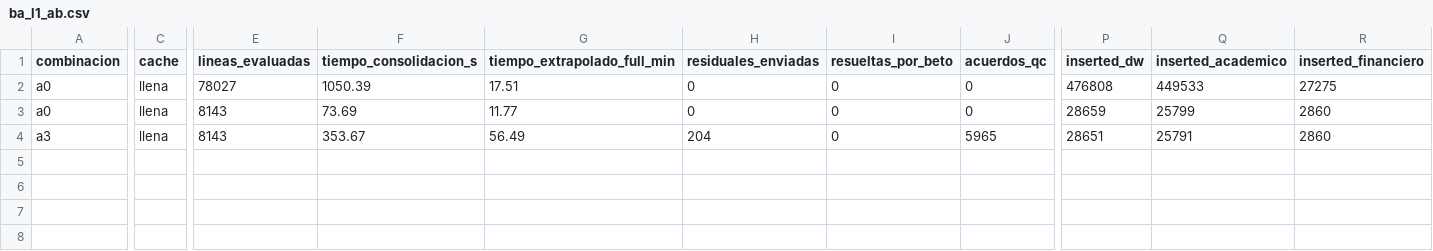
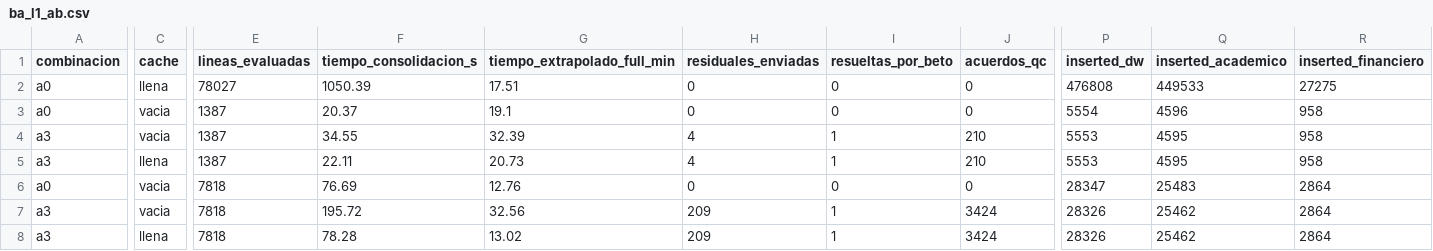
Before and after one commit to Adzacam/giragroup_bi_system, a CSV file: docs/mediciones/ba_l1_ab.csv, drawn as a sheet; only a part is shown, gaps mark what is left out; addresses are those after the commit; rows hold the shown columns only; the diff covers the shown part only; the diff names each change by its address in the sheet, - before the commit and + after, or states it on an @@ line.

Commit message:
docs(beto): registra medicion real tmpfs post-optimizacion RNF-03 y alinea CIERRE_BETO_ACTIVO

```diff
--- a/docs/mediciones/ba_l1_ab.csv
+++ b/docs/mediciones/ba_l1_ab.csv
+row 3: a0 | vacia | 1387 | 20.37 | 19.1 | 0 | 0 | 0 | 5554 | 4596 | 958
+row 4: a3 | vacia | 1387 | 34.55 | 32.39 | 4 | 1 | 210 | 5553 | 4595 | 958
+row 5: a3 | llena | 1387 | 22.11 | 20.73 | 4 | 1 | 210 | 5553 | 4595 | 958
-C6 (cache): llena
+C6 (cache): vacia
-E6 (lineas_evaluadas): 8143
+E6 (lineas_evaluadas): 7818
-F6 (tiempo_consolidacion_s): 73.69
+F6 (tiempo_consolidacion_s): 76.69
-G6 (tiempo_extrapolado_full_min): 11.77
+G6 (tiempo_extrapolado_full_min): 12.76
-P6 (inserted_dw): 28659
+P6 (inserted_dw): 28347
-Q6 (inserted_academico): 25799
+Q6 (inserted_academico): 25483
-R6 (inserted_financiero): 2860
+R6 (inserted_financiero): 2864
+row 7: a3 | vacia | 7818 | 195.72 | 32.56 | 209 | 1 | 3424 | 28326 | 25462 | 2864
-E8 (lineas_evaluadas): 8143
+E8 (lineas_evaluadas): 7818
-F8 (tiempo_consolidacion_s): 353.67
+F8 (tiempo_consolidacion_s): 78.28
-G8 (tiempo_extrapolado_full_min): 56.49
+G8 (tiempo_extrapolado_full_min): 13.02
-H8 (residuales_enviadas): 204
+H8 (residuales_enviadas): 209
-I8 (resueltas_por_beto): 0
+I8 (resueltas_por_beto): 1
-J8 (acuerdos_qc): 5965
+J8 (acuerdos_qc): 3424
-P8 (inserted_dw): 28651
+P8 (inserted_dw): 28326
-Q8 (inserted_academico): 25791
+Q8 (inserted_academico): 25462
-R8 (inserted_financiero): 2860
+R8 (inserted_financiero): 2864
```
Also changed, not shown: 5 edited cells elsewhere in this file, 2 other files.
